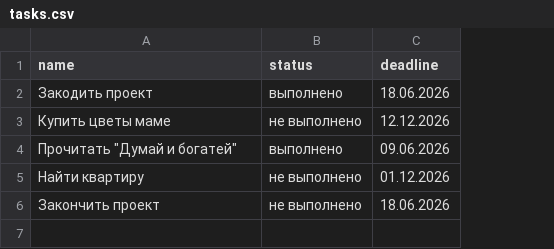
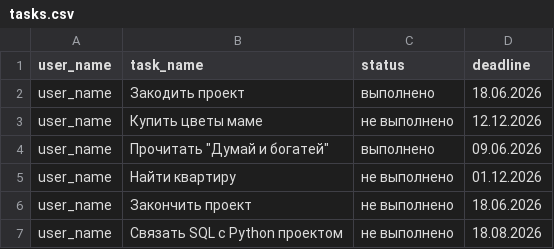
Before and after one commit to SumTeaJay/Task-Manager, a CSV file: data/tasks.csv, drawn as a sheet; addresses are those after the commit; the diff names each change by its address in the sheet, - before the commit and + after, or states it on an @@ line.

```diff
--- a/data/tasks.csv
+++ b/data/tasks.csv
+column A (user_name), rows 2-6: all user_name
-B1: name
+B1: task_name
+row 7: user_name | Связать SQL с Python проектом | не выполнено | 18.08.2026
```
Also changed, not shown: 7 other files.
